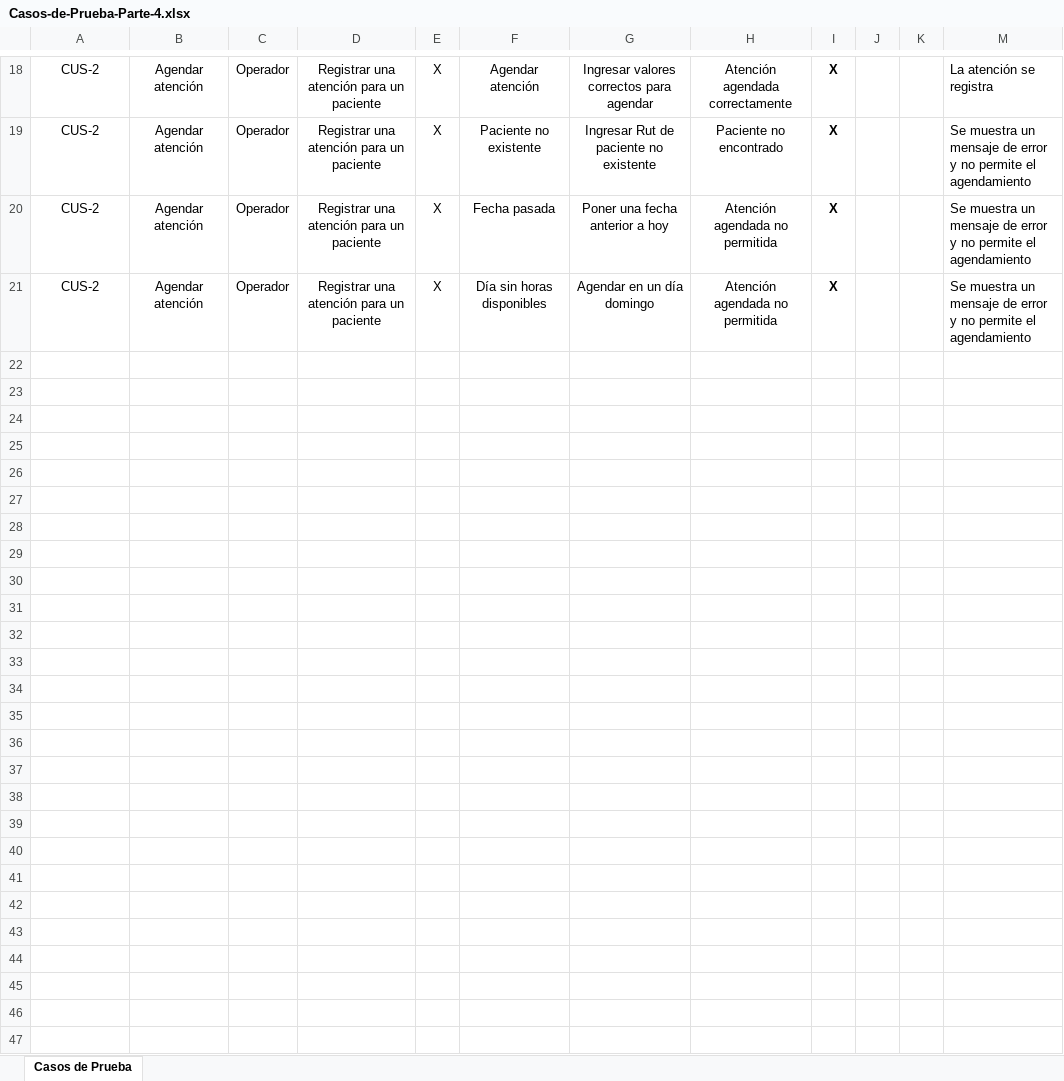
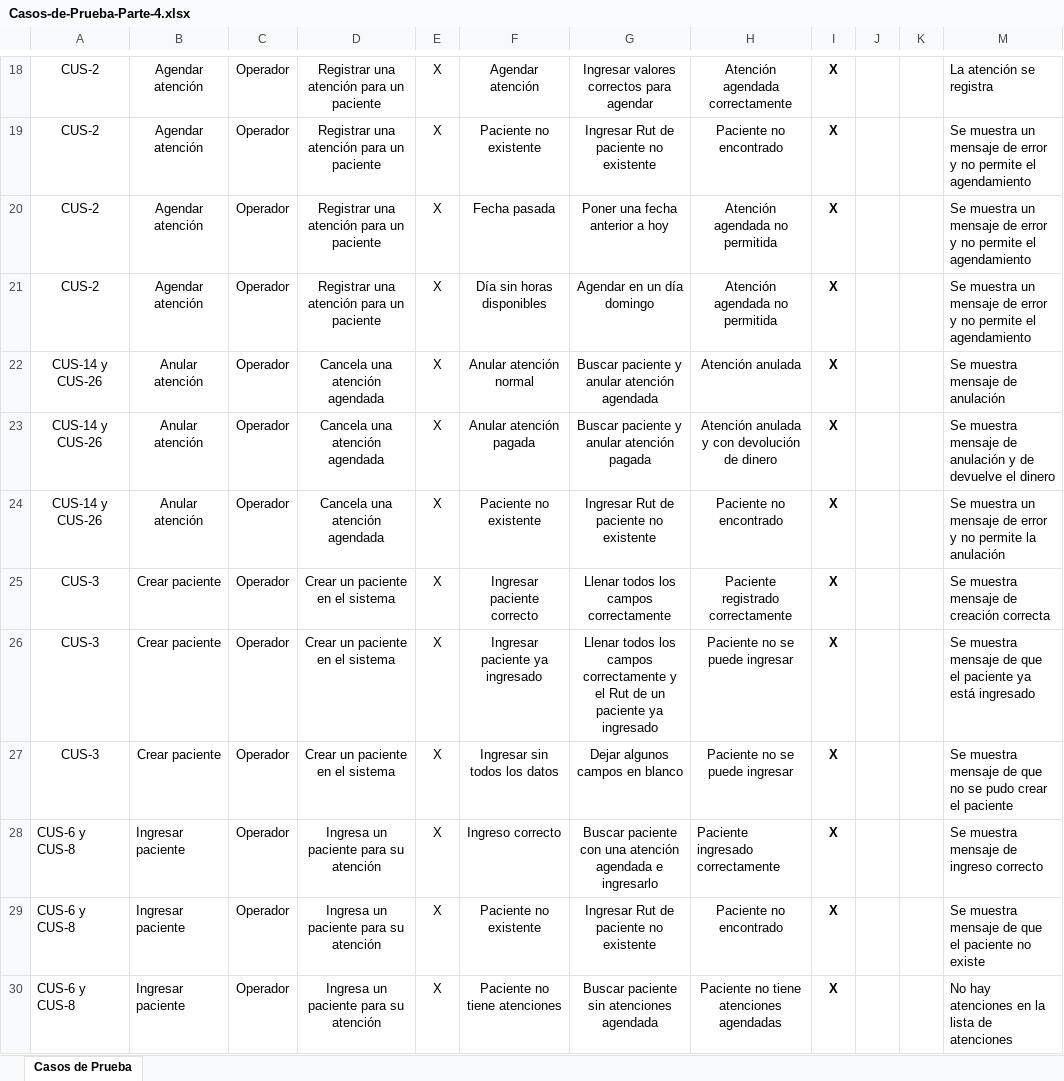
Before and after one commit to portafolio2016/hipocrates, an Excel workbook: docs/especificaciones/casos-de-prueba/Casos-de-Prueba-Parte-4.xlsx, sheet Casos de Prueba, drawn as a sheet; only a part is shown, gaps mark what is left out; values as stored, in another font and other column widths than the file's, no borders; charts and pictures not drawn; the diff names each change by its address in the sheet, - before the commit and + after, or states it on an @@ line.

Commit message:
Agregados otros 3 casos de prueba

```diff
--- a/docs/especificaciones/casos-de-prueba/Casos-de-Prueba-Parte-4.xlsx (sheet Casos de Prueba)
+++ b/docs/especificaciones/casos-de-prueba/Casos-de-Prueba-Parte-4.xlsx (sheet Casos de Prueba)
+row 22: CUS-14 y CUS-26 | Anular atención | Operador | Cancela una atención agendada | X | Anular atención normal | Buscar paciente y anular atención agendada | Atención anulada | X |  |  | Se muestra mensaje de anulación
+row 23: CUS-14 y CUS-26 | Anular atención | Operador | Cancela una atención agendada | X | Anular atención pagada | Buscar paciente y anular atención pagada | Atención anulada y con devolución de dinero | X |  |  | Se muestra mensaje de anulación y de devuelve el dinero
+row 24: CUS-14 y CUS-26 | Anular atención | Operador | Cancela una atención agendada | X | Paciente no existente | Ingresar Rut de paciente no existente | Paciente no encontrado | X |  |  | Se muestra un mensaje de error y no permite la anulación
+row 25: CUS-3 | Crear paciente | Operador | Crear un paciente en el sistema | X | Ingresar paciente correcto | Llenar todos los campos correctamente | Paciente registrado correctamente | X |  |  | Se muestra mensaje de creación correcta
+row 26: CUS-3 | Crear paciente | Operador | Crear un paciente en el sistema | X | Ingresar paciente ya ingresado | Llenar todos los campos correctamente y el Rut de un paciente ya ingresado | Paciente no se puede ingresar | X |  |  | Se muestra mensaje de que el paciente ya está ingresado
+row 27: CUS-3 | Crear paciente | Operador | Crear un paciente en el sistema | X | Ingresar sin todos los datos | Dejar algunos campos en blanco | Paciente no se puede ingresar | X |  |  | Se muestra mensaje de que no se pudo crear el paciente
+row 28: CUS-6 y CUS-8 | Ingresar paciente | Operador | Ingresa un paciente para su atención | X | Ingreso correcto | Buscar paciente con una atención agendada e ingresarlo | Paciente ingresado correctamente | X |  |  | Se muestra mensaje de ingreso correcto
+row 29: CUS-6 y CUS-8 | Ingresar paciente | Operador | Ingresa un paciente para su atención | X | Paciente no existente | Ingresar Rut de paciente no existente | Paciente no encontrado | X |  |  | Se muestra mensaje de que el paciente no existe
+row 30: CUS-6 y CUS-8 | Ingresar paciente | Operador | Ingresa un paciente para su atención | X | Paciente no tiene atenciones | Buscar paciente sin atenciones agendada | Paciente no tiene atenciones agendadas | X |  |  | No hay atenciones en la lista de atenciones
```
Also changed, not shown: charts or pictures.
